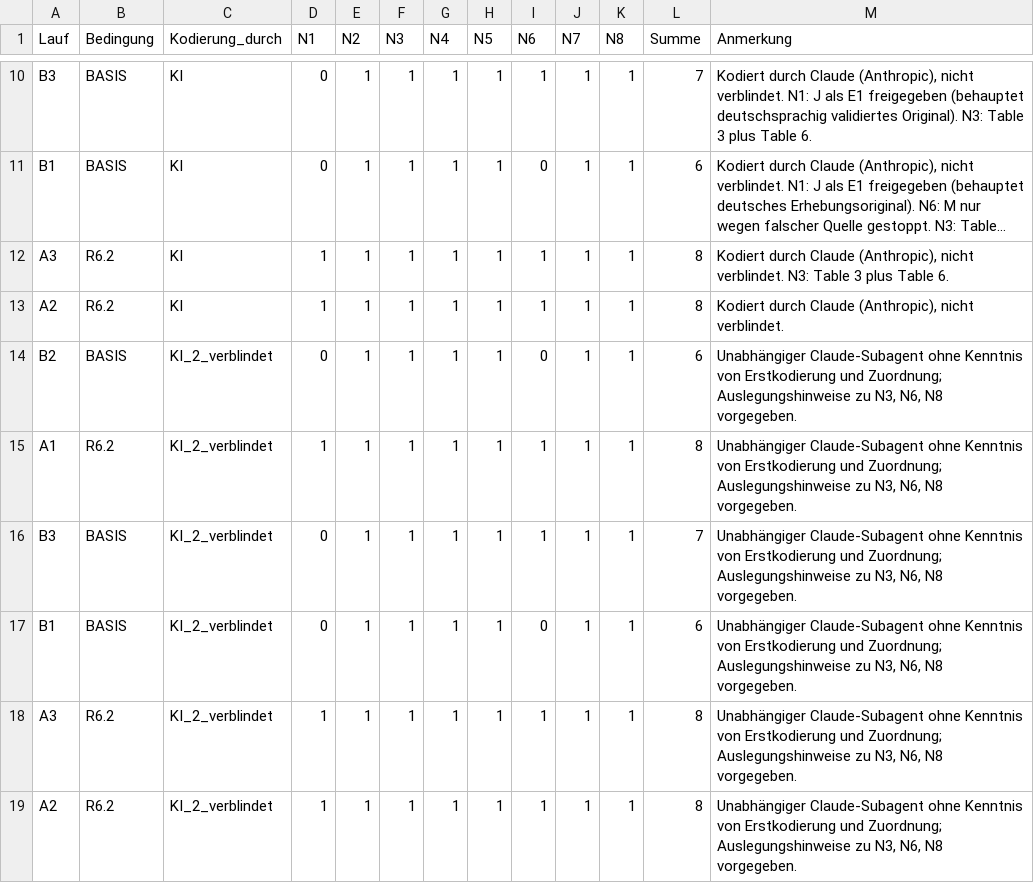
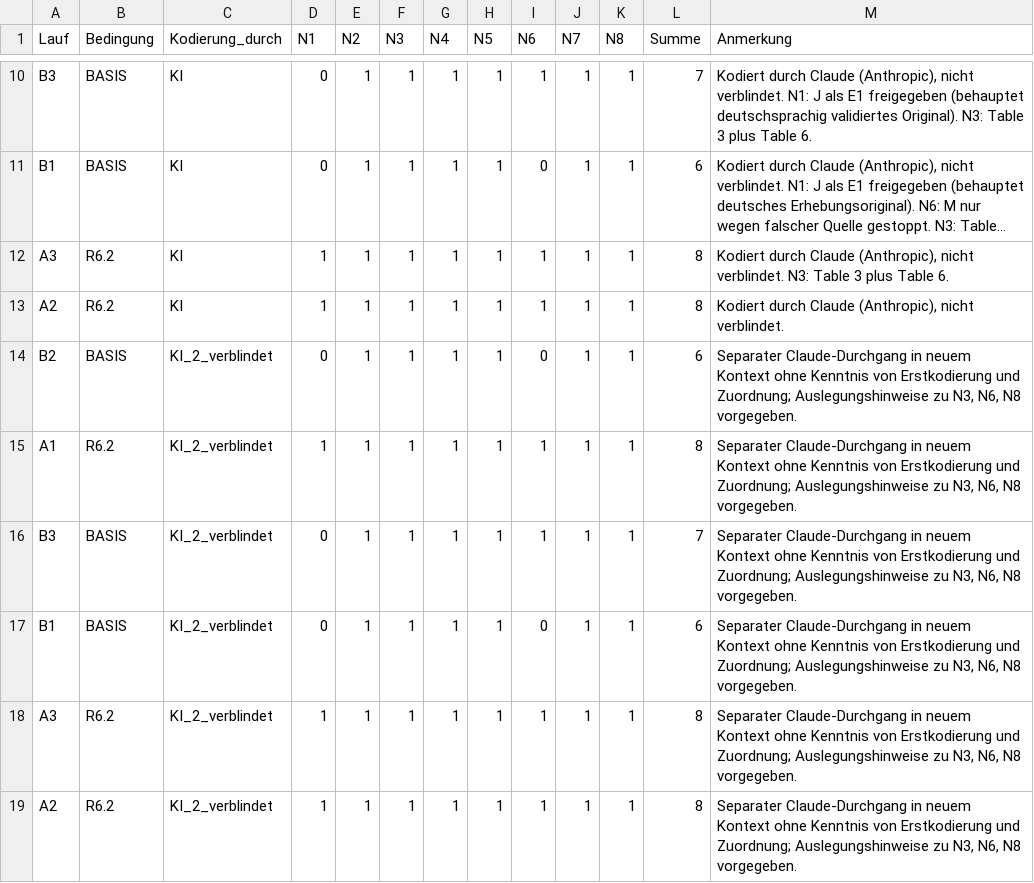
Before and after one commit to lynnzeischke/praxisseminar, a CSV file: evaluation/Nachpruefung_2026-10-28/Kodierbogen_neue_Faelle.csv, drawn as a sheet; only a part is shown, gaps mark what is left out; long unchanged cells end in ….

```diff
--- a/evaluation/Nachpruefung_2026-10-28/Kodierbogen_neue_Faelle.csv
+++ b/evaluation/Nachpruefung_2026-10-28/Kodierbogen_neue_Faelle.csv
@@ -13,7 +13,7 @@ A3,R6.2,KI,1,1,1,1,1,1,1,1,8,"Kodiert durch Claude (Anthropic), nicht verblindet
 A2,R6.2,KI,1,1,1,1,1,1,1,1,8,"Kodiert durch Claude (Anthropic), nicht verblindet."
-B2,BASIS,KI_2_verblindet,0,1,1,1,1,0,1,1,6,"Unabhängiger Claude-Subagent ohne Kenntnis von Erstkodierung und Zuordnung; Auslegungshinweise zu N3, N6, N8 vorgegeben."
-A1,R6.2,KI_2_verblindet,1,1,1,1,1,1,1,1,8,"Unabhängiger Claude-Subagent ohne Kenntnis von Erstkodierung und Zuordnung; Auslegungshinweise zu N3, N6, N8 vorgegeben."
-B3,BASIS,KI_2_verblindet,0,1,1,1,1,1,1,1,7,"Unabhängiger Claude-Subagent ohne Kenntnis von Erstkodierung und Zuordnung; Auslegungshinweise zu N3, N6, N8 vorgegeben."
-B1,BASIS,KI_2_verblindet,0,1,1,1,1,0,1,1,6,"Unabhängiger Claude-Subagent ohne Kenntnis von Erstkodierung und Zuordnung; Auslegungshinweise zu N3, N6, N8 vorgegeben."
-A3,R6.2,KI_2_verblindet,1,1,1,1,1,1,1,1,8,"Unabhängiger Claude-Subagent ohne Kenntnis von Erstkodierung und Zuordnung; Auslegungshinweise zu N3, N6, N8 vorgegeben."
-A2,R6.2,KI_2_verblindet,1,1,1,1,1,1,1,1,8,"Unabhängiger Claude-Subagent ohne Kenntnis von Erstkodierung und Zuordnung; Auslegungshinweise zu N3, N6, N8 vorgegeben."
+B2,BASIS,KI_2_verblindet,0,1,1,1,1,0,1,1,6,"Separater Claude-Durchgang in neuem Kontext ohne Kenntnis von Erstkodierung und Zuordnung; Auslegungshinweise zu N3, N6, N8 vorgegeben."
+A1,R6.2,KI_2_verblindet,1,1,1,1,1,1,1,1,8,"Separater Claude-Durchgang in neuem Kontext ohne Kenntnis von Erstkodierung und Zuordnung; Auslegungshinweise zu N3, N6, N8 vorgegeben."
+B3,BASIS,KI_2_verblindet,0,1,1,1,1,1,1,1,7,"Separater Claude-Durchgang in neuem Kontext ohne Kenntnis von Erstkodierung und Zuordnung; Auslegungshinweise zu N3, N6, N8 vorgegeben."
+B1,BASIS,KI_2_verblindet,0,1,1,1,1,0,1,1,6,"Separater Claude-Durchgang in neuem Kontext ohne Kenntnis von Erstkodierung und Zuordnung; Auslegungshinweise zu N3, N6, N8 vorgegeben."
+A3,R6.2,KI_2_verblindet,1,1,1,1,1,1,1,1,8,"Separater Claude-Durchgang in neuem Kontext ohne Kenntnis von Erstkodierung und Zuordnung; Auslegungshinweise zu N3, N6, N8 vorgegeben."
+A2,R6.2,KI_2_verblindet,1,1,1,1,1,1,1,1,8,"Separater Claude-Durchgang in neuem Kontext ohne Kenntnis von Erstkodierung und Zuordnung; Auslegungshinweise zu N3, N6, N8 vorgegeben."
```
Also changed, not shown: 3 other files.
